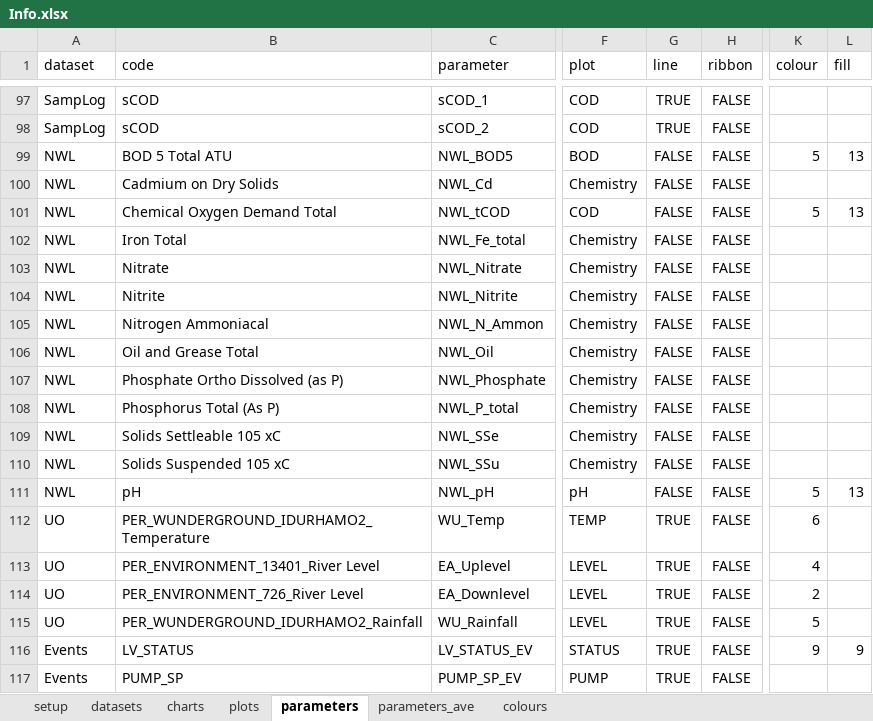
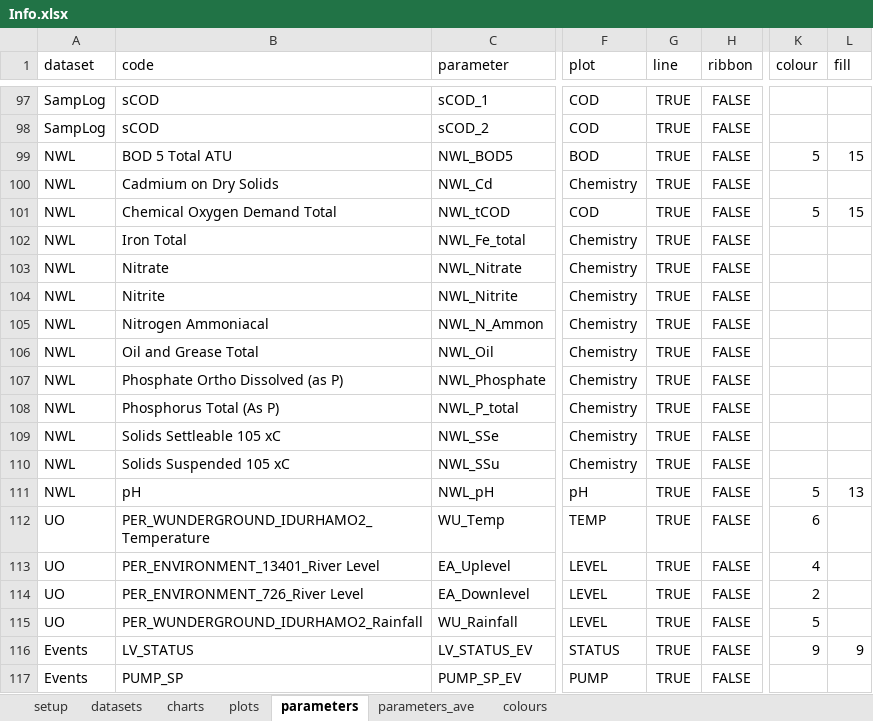
Before and after one commit to martinspurr89/TimeSeriesProcessor, an Excel workbook: Info/Info.xlsx, sheet parameters, drawn as a sheet; only a part is shown, gaps mark what is left out; values as stored, in another font and other column widths than the file's, no borders; the diff names each change by its address in the sheet, - before the commit and + after, or states it on an @@ line.

```diff
--- a/Info/Info.xlsx (sheet parameters)
+++ b/Info/Info.xlsx (sheet parameters)
-G99:G111 (line): FALSE
+G99:G111 (line): TRUE
-L99 (fill): 13
+L99 (fill): 15
-L101 (fill): 13
+L101 (fill): 15
```
Also changed, not shown: sheet parameters_ave, sheet plots, 38 other files.
